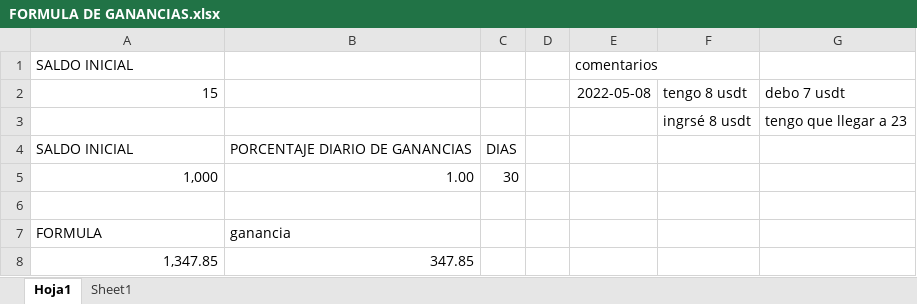
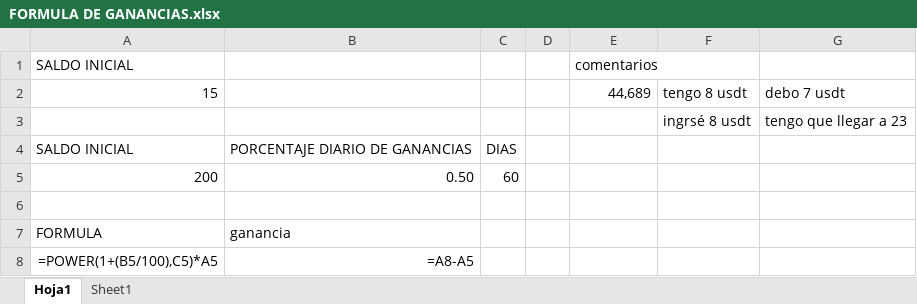
Before and after one commit to luisgomezzz/luchocrypto, an Excel workbook: FORMULA DE GANANCIAS.xlsx, sheet Hoja1, drawn as a sheet; values as stored, in another font and other column widths than the file's, no borders; formulas without a stored value are shown as written; removed rows and columns are numbered as before the commit, all else as after; the diff names each change by its address in the sheet, - before the commit and + after, or states it on an @@ line.

```diff
--- a/FORMULA DE GANANCIAS.xlsx (sheet Hoja1)
+++ b/FORMULA DE GANANCIAS.xlsx (sheet Hoja1)
-E2: 2022-05-08
+E2: 44,689
-row 5: 1,000 | 1.00 | 30
+row 5: 200 | 0.50 | 60
-row 8: 1,347.85 | 347.85
+row 8: =POWER(1+(B5/100),C5)*A5 | =A8-A5
```
Also changed, not shown: sheet Sheet1, 2 other files.
